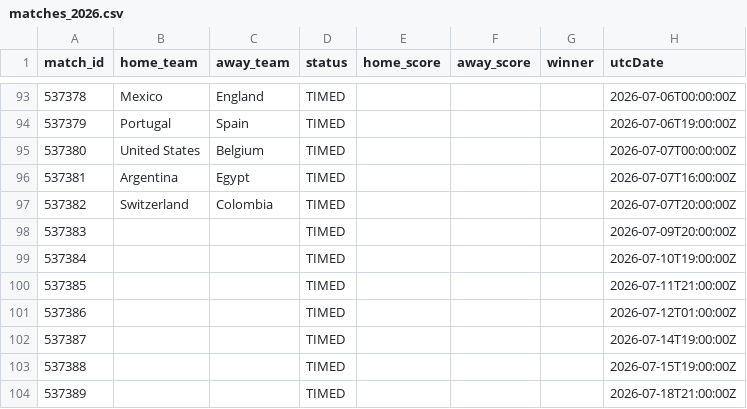
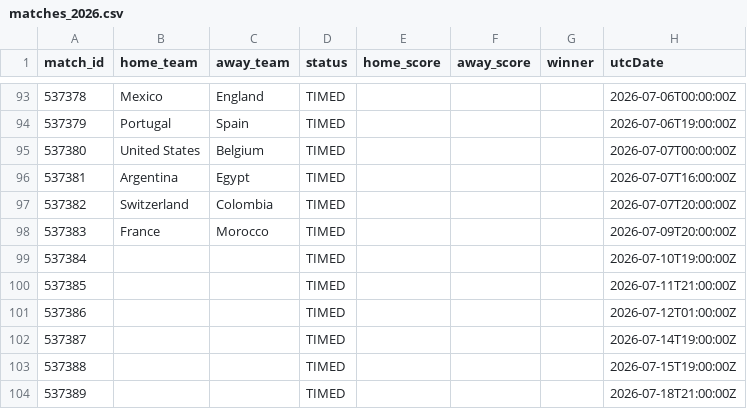
Before and after one commit to michaelsimmo11/WorldCupSweepstake, a CSV file: data/matches_2026.csv, drawn as a sheet; only a part is shown, gaps mark what is left out.

```diff
--- a/data/matches_2026.csv
+++ b/data/matches_2026.csv
@@ -97,3 +97,3 @@ match_id,home_team,away_team,status,home_score,away_score,winner,utcDate
 537382,Switzerland,Colombia,TIMED,,,,2026-07-07T20:00:00Z
-537383,,,TIMED,,,,2026-07-09T20:00:00Z
+537383,France,Morocco,TIMED,,,,2026-07-09T20:00:00Z
 537384,,,TIMED,,,,2026-07-10T19:00:00Z
```
Also changed, not shown: 1 other file.
